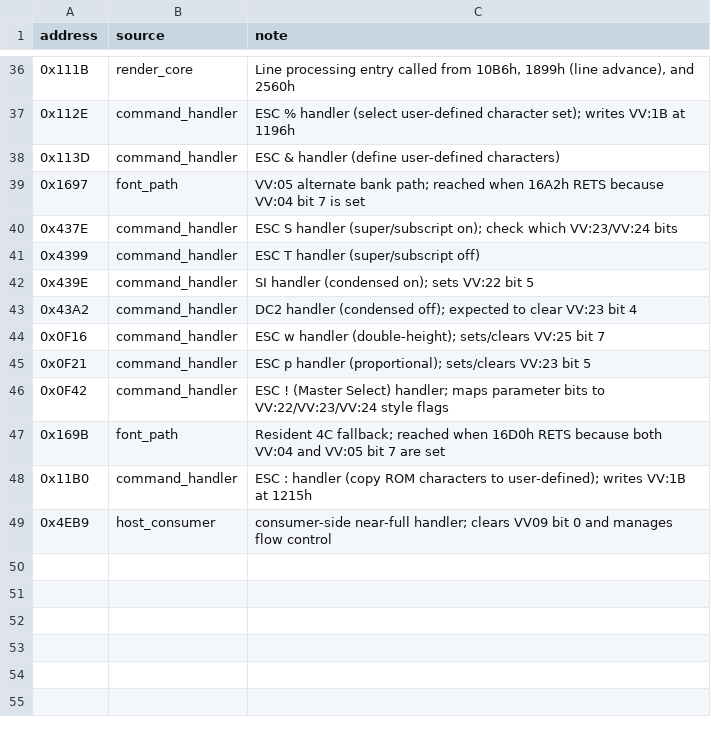
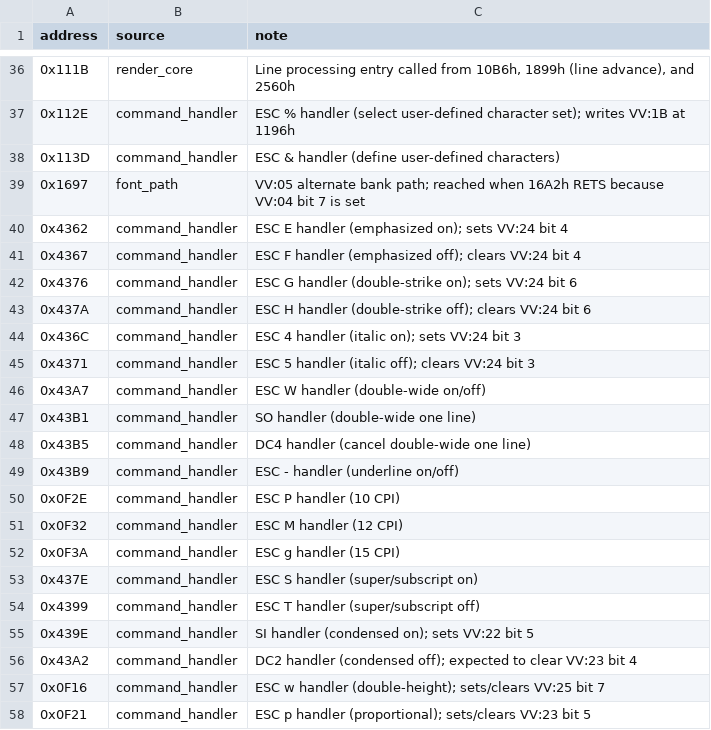
Before and after one commit to RealDeuce/epsonLQ500, a TSV file: data/lq500_3c_trace_roots.tsv, drawn as a sheet; only a part is shown, gaps mark what is left out; the shorter side is filled out with more unchanged rows.

```diff
--- a/data/lq500_3c_trace_roots.tsv
+++ b/data/lq500_3c_trace_roots.tsv
@@ -39,3 +39,16 @@ address	source	note
 0x1697	font_path	VV:05 alternate bank path; reached when 16A2h RETS because VV:04 bit 7 is set
-0x437E	command_handler	ESC S handler (super/subscript on); check which VV:23/VV:24 bits
+0x4362	command_handler	ESC E handler (emphasized on); sets VV:24 bit 4
+0x4367	command_handler	ESC F handler (emphasized off); clears VV:24 bit 4
+0x4376	command_handler	ESC G handler (double-strike on); sets VV:24 bit 6
+0x437A	command_handler	ESC H handler (double-strike off); clears VV:24 bit 6
+0x436C	command_handler	ESC 4 handler (italic on); sets VV:24 bit 3
+0x4371	command_handler	ESC 5 handler (italic off); clears VV:24 bit 3
+0x43A7	command_handler	ESC W handler (double-wide on/off)
+0x43B1	command_handler	SO handler (double-wide one line)
+0x43B5	command_handler	DC4 handler (cancel double-wide one line)
+0x43B9	command_handler	ESC - handler (underline on/off)
+0x0F2E	command_handler	ESC P handler (10 CPI)
+0x0F32	command_handler	ESC M handler (12 CPI)
+0x0F3A	command_handler	ESC g handler (15 CPI)
+0x437E	command_handler	ESC S handler (super/subscript on)
 0x4399	command_handler	ESC T handler (super/subscript off)
```
Also changed, not shown: data/lq500_3c_vector_trace.frontier.tsv, data/lq500_3c_vector_trace.instructions.tsv, 6 other files.
